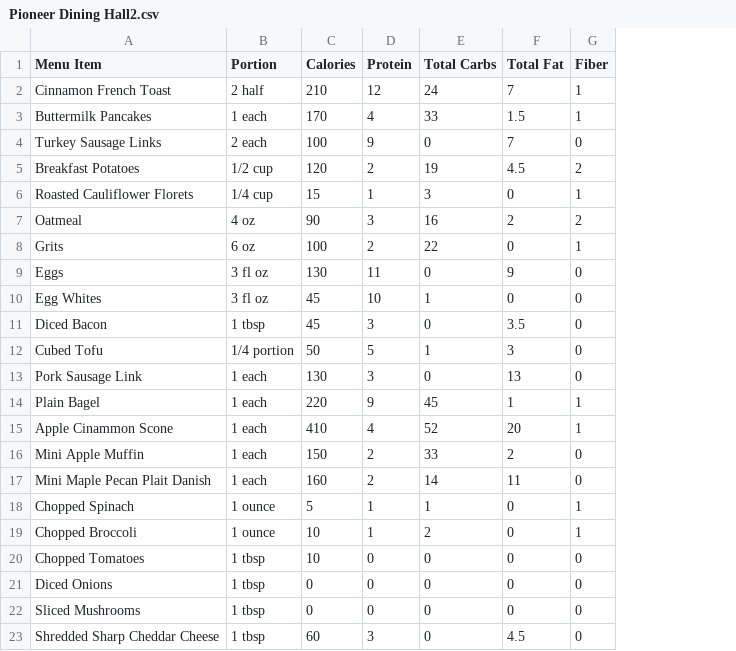
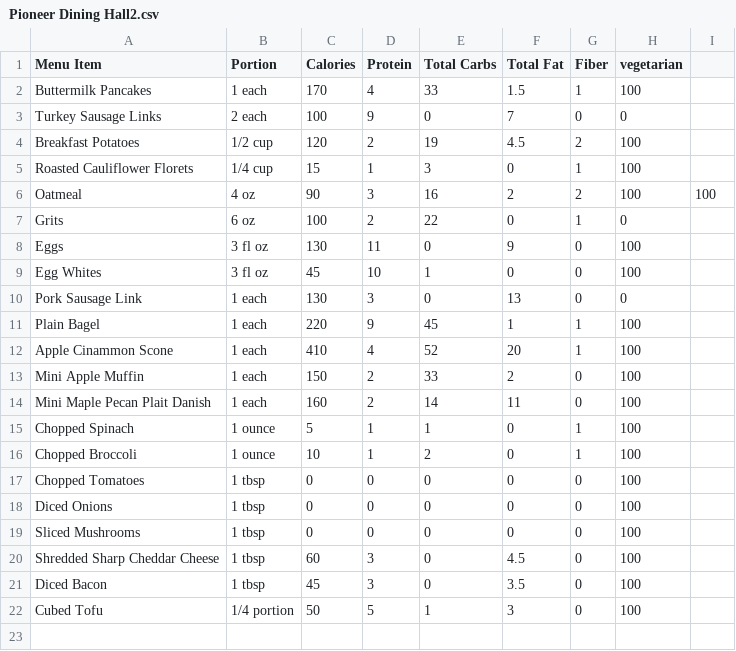
Before and after one commit to ciaodelude/ciaodelude.github.io, a CSV file: nuotracker/Pioneer Dining Hall2.csv, drawn as a sheet; removed rows and columns are numbered as before the commit, all else as after; the diff names each change by its address in the sheet, - before the commit and + after, or states it on an @@ line.

Commit message:
Update Pioneer Dining Hall2.csv

```diff
--- a/nuotracker/Pioneer Dining Hall2.csv
+++ b/nuotracker/Pioneer Dining Hall2.csv
+column H (vegetarian), rows 2-20: 100 | 0 | 100 | 100 | 100 | 0 | 100 | 100 | 0 | 100 | 100 | 100 | 100 | 100 | 100 | 100 | 100 | 100 | 100
+column I, row 6: 100
-row 2: Cinnamon French Toast | 2 half | 210 | 12 | 24 | 7 | 1
-C17 (Calories): 10
+C17 (Calories): 0
@@ row 11 moved to row 21: Diced Bacon @@
@@ row 12 moved to row 22: Cubed Tofu @@
```
